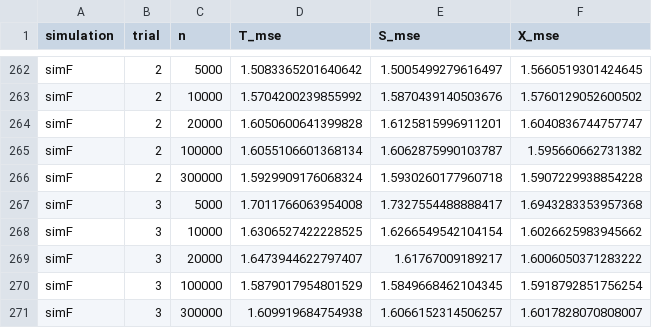
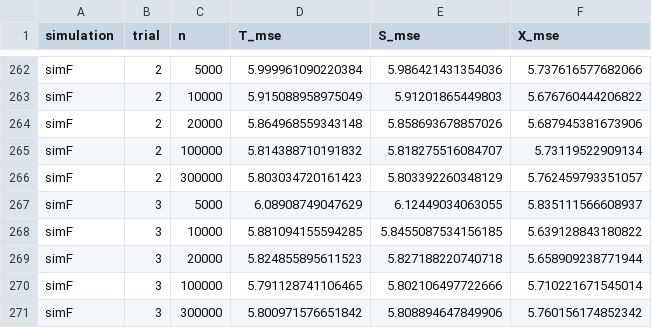
Before and after one commit to kelseymarkey/metalearners, a CSV file: results/mse/results_full_rf_g_logreg_default_10.csv, drawn as a sheet; only a part is shown, gaps mark what is left out; the diff covers the shown part only; the diff names each change by its address in the sheet, - before the commit and + after, or states it on an @@ line.

```diff
--- a/results/mse/results_full_rf_g_logreg_default_10.csv
+++ b/results/mse/results_full_rf_g_logreg_default_10.csv
-D262 (T_mse): 1.5083365201640642
+D262 (T_mse): 5.999961090220384
-E262 (S_mse): 1.5005499279616497
+E262 (S_mse): 5.986421431354036
-F262 (X_mse): 1.5660519301424645
+F262 (X_mse): 5.737616577682066
-D263 (T_mse): 1.5704200239855992
+D263 (T_mse): 5.915088958975049
-E263 (S_mse): 1.5870439140503676
+E263 (S_mse): 5.91201865449803
-F263 (X_mse): 1.5760129052600502
+F263 (X_mse): 5.676760444206822
-D264 (T_mse): 1.6050600641399828
+D264 (T_mse): 5.864968559343148
-E264 (S_mse): 1.6125815996911201
+E264 (S_mse): 5.858693678857026
-F264 (X_mse): 1.6040836744757747
+F264 (X_mse): 5.687945381673906
-D265 (T_mse): 1.6055106601368134
+D265 (T_mse): 5.814388710191832
-E265 (S_mse): 1.6062875990103787
+E265 (S_mse): 5.818275516084707
-F265 (X_mse): 1.595660662731382
+F265 (X_mse): 5.73119522909134
-D266 (T_mse): 1.5929909176068324
+D266 (T_mse): 5.803034720161423
-E266 (S_mse): 1.5930260177960718
+E266 (S_mse): 5.803392260348129
-F266 (X_mse): 1.5907229938854228
+F266 (X_mse): 5.762459793351057
-D267 (T_mse): 1.7011766063954008
+D267 (T_mse): 6.08908749047629
-E267 (S_mse): 1.7327554488888417
+E267 (S_mse): 6.12449034063055
-F267 (X_mse): 1.6943283353957368
+F267 (X_mse): 5.835111566608937
-D268 (T_mse): 1.6306527422228525
+D268 (T_mse): 5.881094155594285
-E268 (S_mse): 1.6266549542104154
+E268 (S_mse): 5.8455087534156185
-F268 (X_mse): 1.6026625983945662
+F268 (X_mse): 5.639128843180822
-D269 (T_mse): 1.6473944622797407
+D269 (T_mse): 5.824855895611523
-E269 (S_mse): 1.61767009189217
+E269 (S_mse): 5.827188220740718
-F269 (X_mse): 1.6006050371283222
+F269 (X_mse): 5.658909238771944
-D270 (T_mse): 1.5879017954801529
+D270 (T_mse): 5.791128741106465
-E270 (S_mse): 1.5849668462104345
+E270 (S_mse): 5.802106497722666
-F270 (X_mse): 1.5918792851756254
+F270 (X_mse): 5.710221671545014
-D271 (T_mse): 1.609919684754938
+D271 (T_mse): 5.800971576651842
-E271 (S_mse): 1.6066152314506257
+E271 (S_mse): 5.808894647849906
-F271 (X_mse): 1.6017828070808007
+F271 (X_mse): 5.760156174852342
```
Also changed, not shown: 120 edited cells elsewhere in this file, results/mse/results_rf_g_logreg_default_10.csv, 2 other files.
